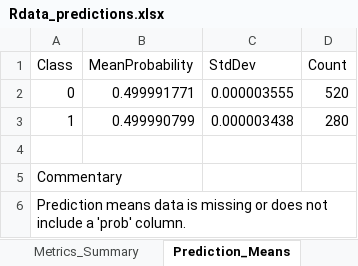
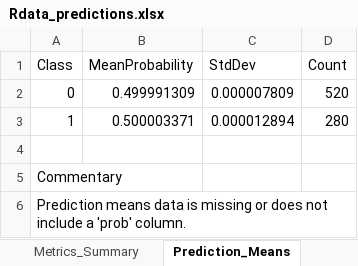
Before and after one commit to MatHatter/DESONN, an Excel workbook: Rdata_predictions.xlsx, sheet Prediction_Means, drawn as a sheet; values as stored, in another font and other column widths than the file's, no borders; the diff names each change by its address in the sheet, - before the commit and + after, or states it on an @@ line.

```diff
--- a/Rdata_predictions.xlsx (sheet Prediction_Means)
+++ b/Rdata_predictions.xlsx (sheet Prediction_Means)
-B2 (MeanProbability): 0.499991771
+B2 (MeanProbability): 0.499991309
-C2 (StdDev): 0.000003555
+C2 (StdDev): 0.000007809
-B3 (MeanProbability): 0.499990799
+B3 (MeanProbability): 0.500003371
-C3 (StdDev): 0.000003438
+C3 (StdDev): 0.000012894
```
Also changed, not shown: sheet Misclassified, sheet Rdata_Predictions, sheet Metrics_Summary, sheet Misclass_Summary, charts or pictures, 12 other files.
